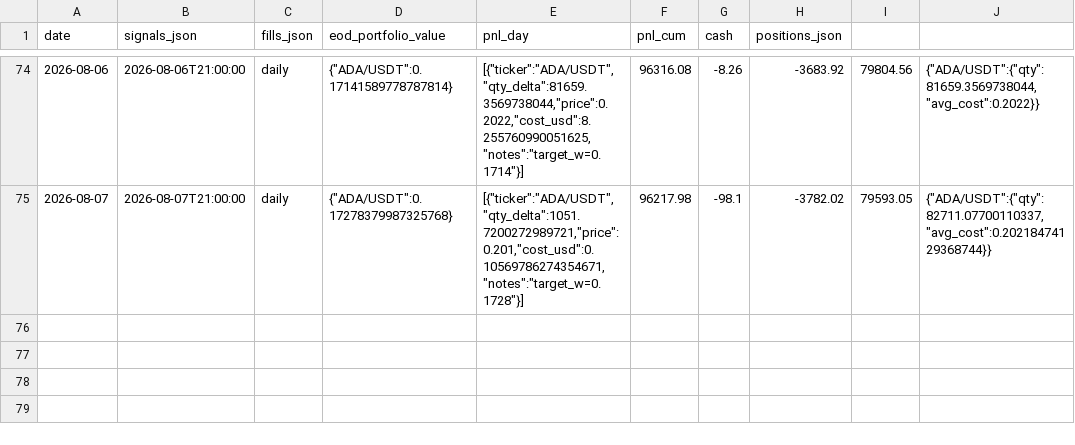
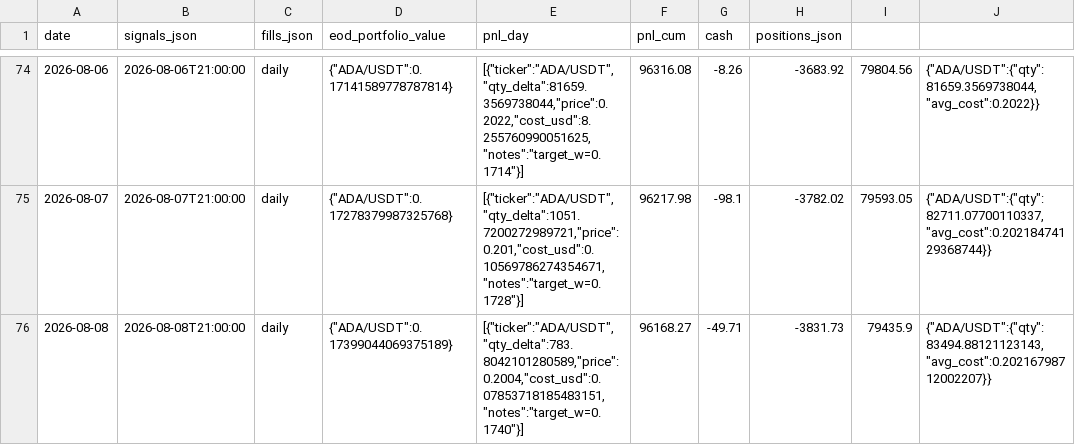
Before and after one commit to romandrianov-pixel/paper-trading-track-record, a CSV file: daily/donchian_crypto.csv, drawn as a sheet; only a part is shown, gaps mark what is left out.

```diff
--- a/daily/donchian_crypto.csv
+++ b/daily/donchian_crypto.csv
@@ -75 +75,2 @@ date,signals_json,fills_json,eod_portfolio_value,pnl_day,pnl_cum,cash,positions_
 2026-08-07,2026-08-07T21:00:00,daily,"{""ADA/USDT"":0.17278379987325768}","[{""ticker"":""ADA/USDT"",""qty_delta"":1051.7200272989721,""price"":0.201,""cost_usd"":0.10569786274354671,""notes"":""target_w=0.1728""}]",96217.98,-98.1,-3782.02,79593.05,"{""ADA/USDT"":{""qty"":82711.07700110337,""avg_cost"":0.20218474129368744}}"
+2026-08-08,2026-08-08T21:00:00,daily,"{""ADA/USDT"":0.17399044069375189}","[{""ticker"":""ADA/USDT"",""qty_delta"":783.8042101280589,""price"":0.2004,""cost_usd"":0.07853718185483151,""notes"":""target_w=0.1740""}]",96168.27,-49.71,-3831.73,79435.9,"{""ADA/USDT"":{""qty"":83494.88121123143,""avg_cost"":0.20216798712002207}}"
```
Also changed, not shown: daily/vw_tsmom_crypto.csv, 24 other files.
